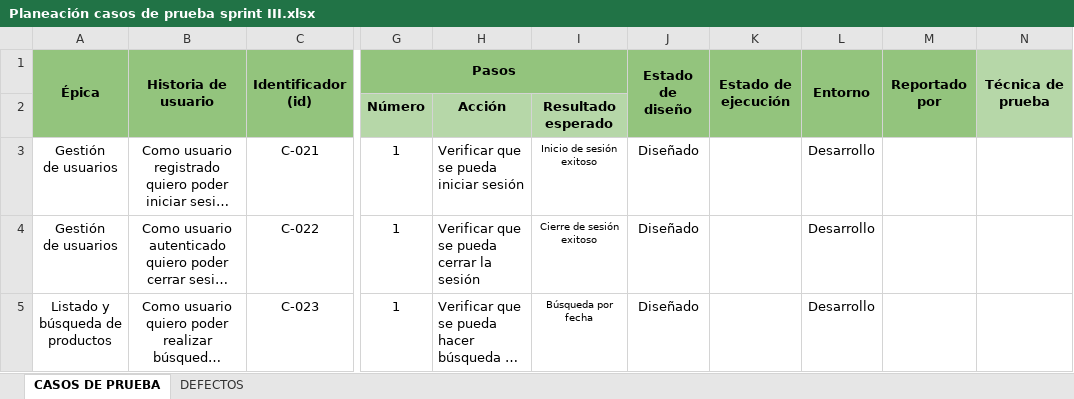
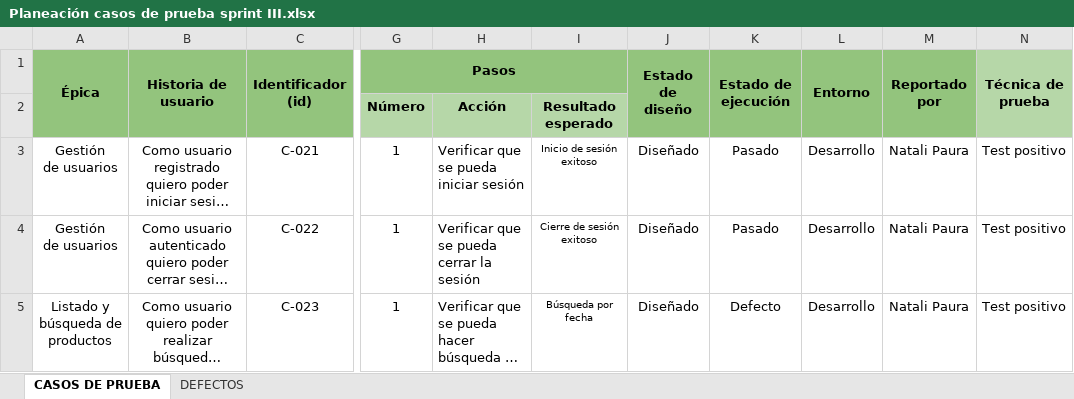
Before and after one commit to natilou/CTD-proyecto-integrador, an Excel workbook: qa-testing/Sprint 3/Planeación casos de prueba sprint III.xlsx, sheet CASOS DE PRUEBA, drawn as a sheet; only a part is shown, gaps mark what is left out; long unchanged cells end in …; values as stored, in another font and other column widths than the file's, no borders; the diff covers the shown part only; the diff names each change by its address in the sheet, - before the commit and + after, or states it on an @@ line.

Commit message:
test manuales

```diff
--- a/qa-testing/Sprint 3/Planeación casos de prueba sprint III.xlsx (sheet CASOS DE PRUEBA)
+++ b/qa-testing/Sprint 3/Planeación casos de prueba sprint III.xlsx (sheet CASOS DE PRUEBA)
-K3:K4 (Estado de ejecución): (empty)
+K3:K4 (Estado de ejecución): Pasado
-M3:M5 (Reportado por): (empty)
+M3:M5 (Reportado por): Natali Paura
-N3:N5 (Técnica de prueba): (empty)
+N3:N5 (Técnica de prueba): Test positivo
-K5 (Estado de ejecución): (empty)
+K5 (Estado de ejecución): Defecto
```
Also changed, not shown: 2 added rows and 36 edited cells elsewhere in this sheet, 7 other files.
